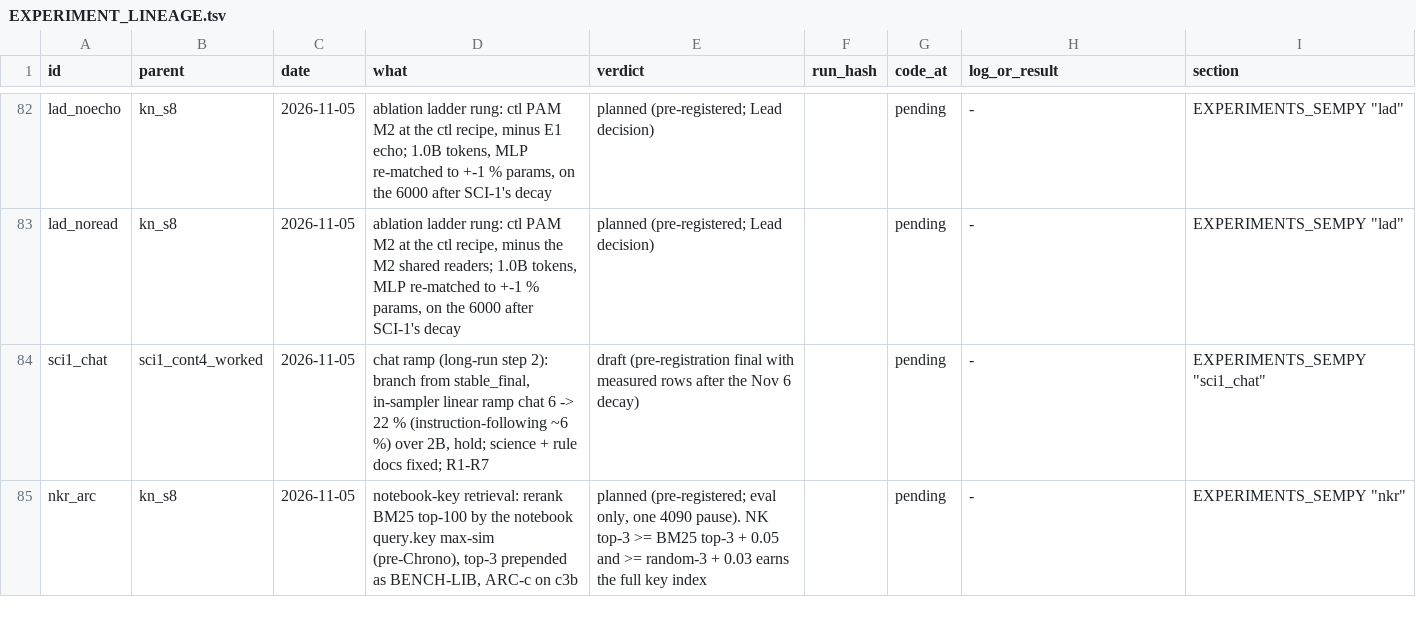
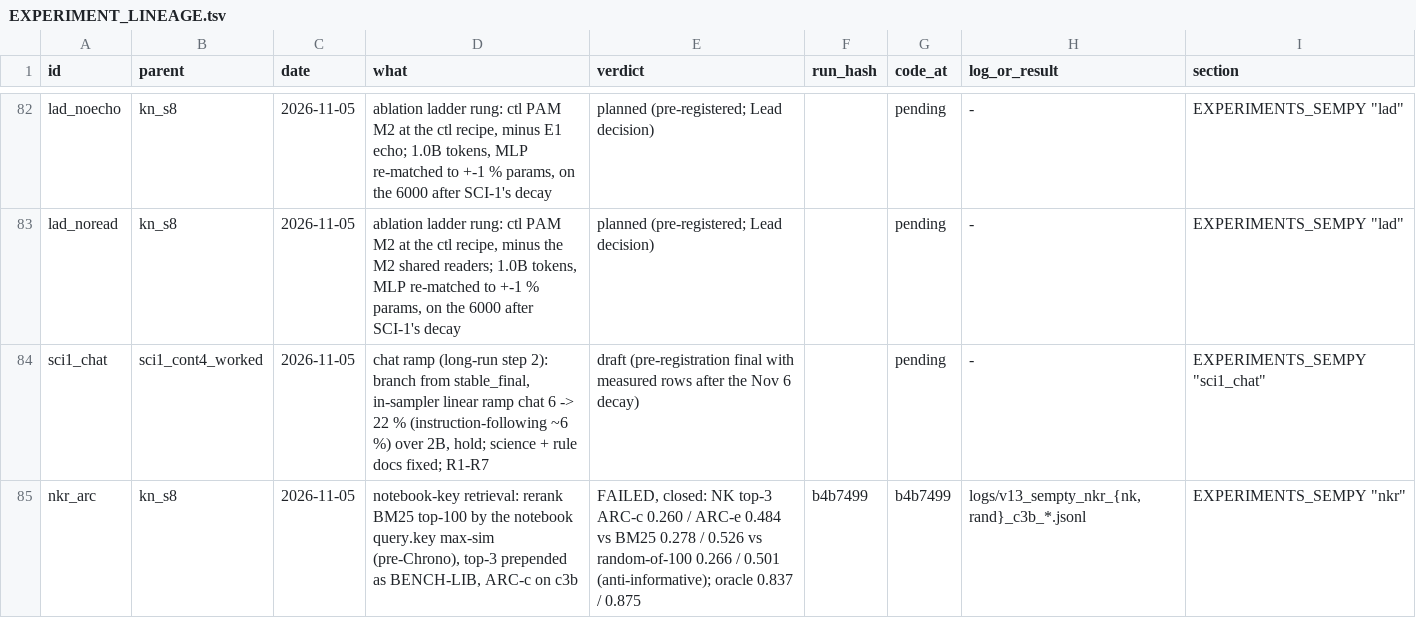
Before and after one commit to gowrav-vishwakarma/qllm2, a TSV file: v13_sempty/EXPERIMENT_LINEAGE.tsv, drawn as a sheet; only a part is shown, gaps mark what is left out.

Commit message:
nkr RESULT: FAILED, closed (notebook-key rerank ARC-c 0.260 / ARC-e 0.484, below BM25 0.278 / 0.526 and below random-of-100 0.266 / 0.501): the notebook keys are not a corpus address (docs + logs)

```diff
--- a/v13_sempty/EXPERIMENT_LINEAGE.tsv
+++ b/v13_sempty/EXPERIMENT_LINEAGE.tsv
@@ -84,2 +84,2 @@ lad_noread	kn_s8	2026-11-05	ablation ladder rung: ctl PAM M2 at the ctl recipe,
 sci1_chat	sci1_cont4_worked	2026-11-05	chat ramp (long-run step 2): branch from stable_final, in-sampler linear ramp chat 6 -> 22 % (instruction-following ~6 %) over 2B, hold; science + rule docs fixed; R1-R7	draft (pre-registration final with measured rows after the Nov 6 decay)		pending	-	EXPERIMENTS_SEMPY "sci1_chat"
-nkr_arc	kn_s8	2026-11-05	notebook-key retrieval: rerank BM25 top-100 by the notebook query.key max-sim (pre-Chrono), top-3 prepended as BENCH-LIB, ARC-c on c3b	planned (pre-registered; eval only, one 4090 pause). NK top-3 >= BM25 top-3 + 0.05 and >= random-3 + 0.03 earns the full key index		pending	-	EXPERIMENTS_SEMPY "nkr"
+nkr_arc	kn_s8	2026-11-05	notebook-key retrieval: rerank BM25 top-100 by the notebook query.key max-sim (pre-Chrono), top-3 prepended as BENCH-LIB, ARC-c on c3b	FAILED, closed: NK top-3 ARC-c 0.260 / ARC-e 0.484 vs BM25 0.278 / 0.526 vs random-of-100 0.266 / 0.501 (anti-informative); oracle 0.837 / 0.875	b4b7499	b4b7499	logs/v13_sempty_nkr_{nk,rand}_c3b_*.jsonl	EXPERIMENTS_SEMPY "nkr"
```
Also changed, not shown: 6 other files.
